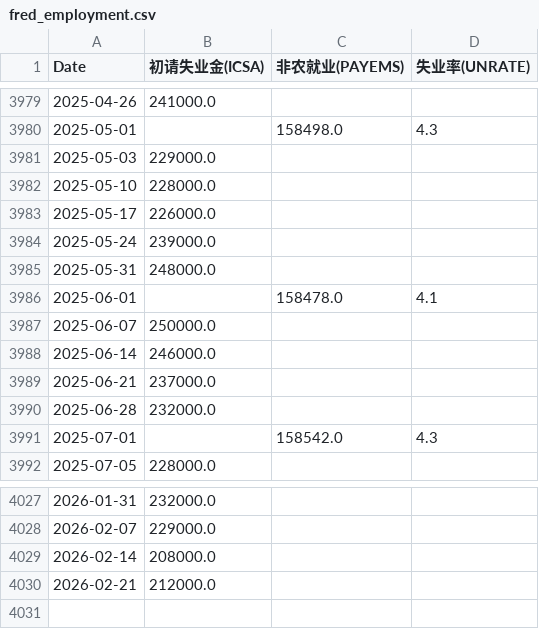
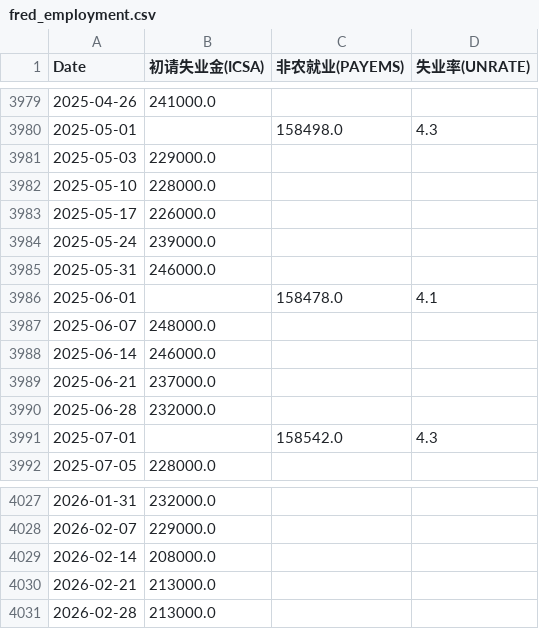
Before and after one commit to rekslee/jiucai, a CSV file: data/fred_employment.csv, drawn as a sheet; only a part is shown, gaps mark what is left out.

```diff
--- a/data/fred_employment.csv
+++ b/data/fred_employment.csv
@@ -3984,5 +3984,5 @@ Date,初请失业金(ICSA),非农就业(PAYEMS),失业率(UNRATE)
 2025-05-24,239000.0,,
-2025-05-31,248000.0,,
+2025-05-31,246000.0,,
 2025-06-01,,158478.0,4.1
-2025-06-07,250000.0,,
+2025-06-07,248000.0,,
 2025-06-14,246000.0,,
@@ -4029,2 +4029,3 @@ Date,初请失业金(ICSA),非农就业(PAYEMS),失业率(UNRATE)
 2026-02-14,208000.0,,
-2026-02-21,212000.0,,
+2026-02-21,213000.0,,
+2026-02-28,213000.0,,
```
Also changed, not shown: data/aaii_sentiment.csv, data/fred_financial.csv, 2 other files.
